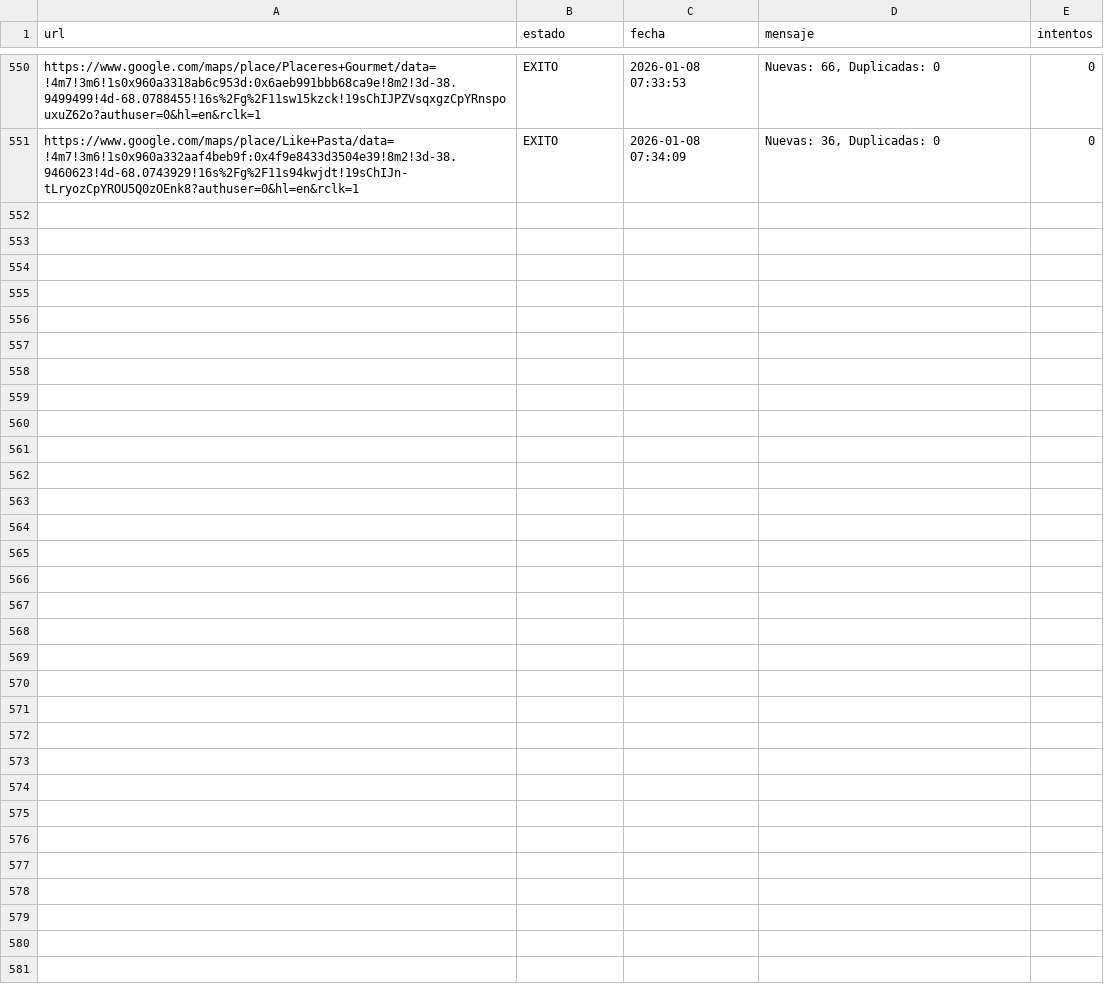
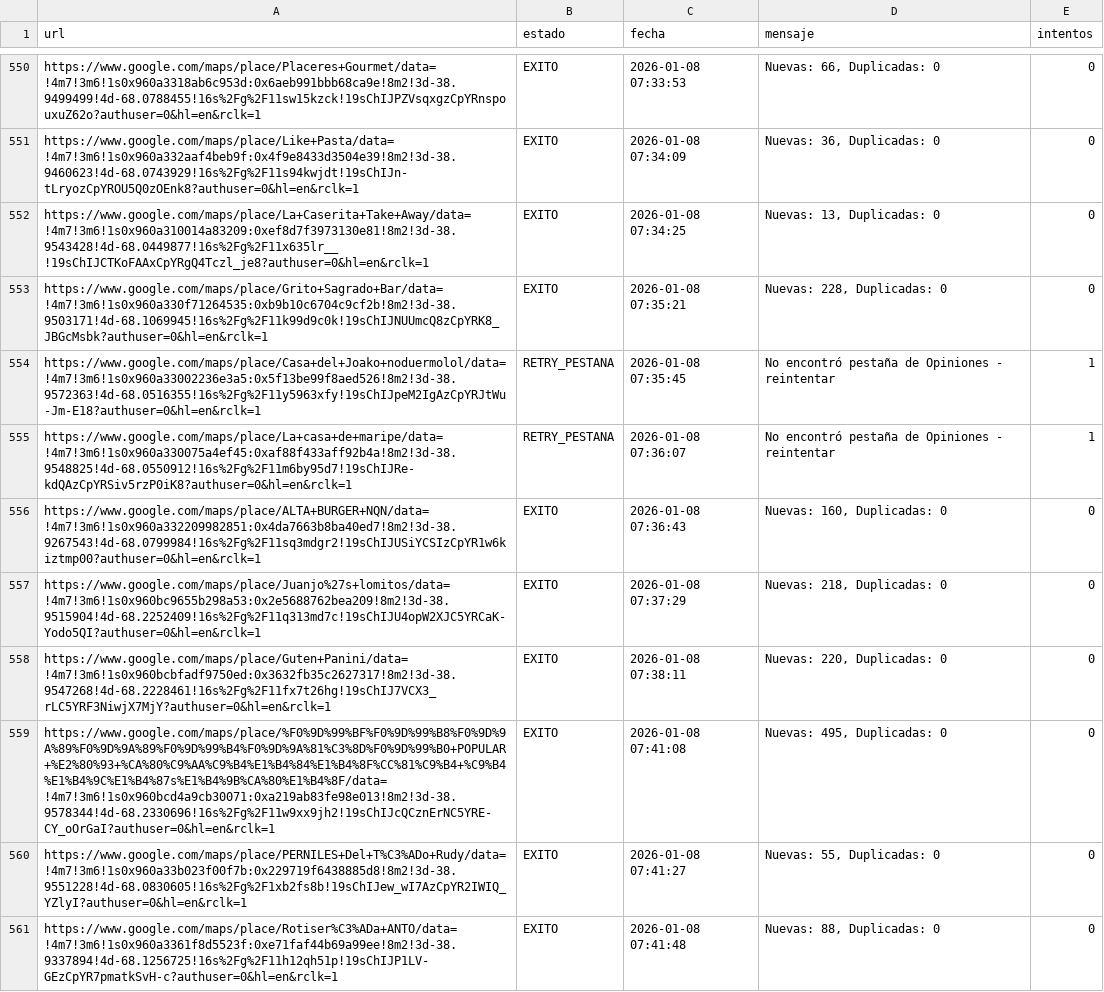
Before and after one commit to AdrianDVnqn/que-morfamos, a CSV file: data/estado_reviews.csv, drawn as a sheet; only a part is shown, gaps mark what is left out.

```diff
--- a/data/estado_reviews.csv
+++ b/data/estado_reviews.csv
@@ -551 +551,11 @@ https://www.google.com/maps/place/Placeres+Gourmet/data=!4m7!3m6!1s0x960a3318ab6
 https://www.google.com/maps/place/Like+Pasta/data=!4m7!3m6!1s0x960a332aaf4beb9f:0x4f9e8433d3504e39!8m2!3d-38.9460623!4d-68.0743929!16s%2Fg%2F11s94kwjdt!19sChIJn-tLryozCpYROU5Q0zOEnk8?authuser=0&hl=en&rclk=1,EXITO,2026-01-08 07:34:09,"Nuevas: 36, Duplicadas: 0",0
+https://www.google.com/maps/place/La+Caserita+Take+Away/data=!4m7!3m6!1s0x960a310014a83209:0xef8d7f3973130e81!8m2!3d-38.9543428!4d-68.0449877!16s%2Fg%2F11x635lr__!19sChIJCTKoFAAxCpYRgQ4Tczl_je8?authuser=0&hl=en&rclk=1,EXITO,2026-01-08 07:34:25,"Nuevas: 13, Duplicadas: 0",0
+https://www.google.com/maps/place/Grito+Sagrado+Bar/data=!4m7!3m6!1s0x960a330f71264535:0xb9b10c6704c9cf2b!8m2!3d-38.9503171!4d-68.1069945!16s%2Fg%2F11k99d9c0k!19sChIJNUUmcQ8zCpYRK8_JBGcMsbk?authuser=0&hl=en&rclk=1,EXITO,2026-01-08 07:35:21,"Nuevas: 228, Duplicadas: 0",0
+https://www.google.com/maps/place/Casa+del+Joako+noduermolol/data=!4m7!3m6!1s0x960a33002236e3a5:0x5f13be99f8aed526!8m2!3d-38.9572363!4d-68.0516355!16s%2Fg%2F11y5963xfy!19sChIJpeM2IgAzCpYRJtWu-Jm-E18?authuser=0&hl=en&rclk=1,RETRY_PESTANA,2026-01-08 07:35:45,No encontró pestaña de Opiniones - reintentar,1
+https://www.google.com/maps/place/La+casa+de+maripe/data=!4m7!3m6!1s0x960a330075a4ef45:0xaf88f433aff92b4a!8m2!3d-38.9548825!4d-68.0550912!16s%2Fg%2F11m6by95d7!19sChIJRe-kdQAzCpYRSiv5rzP0iK8?authuser=0&hl=en&rclk=1,RETRY_PESTANA,2026-01-08 07:36:07,No encontró pestaña de Opiniones - reintentar,1
+https://www.google.com/maps/place/ALTA+BURGER+NQN/data=!4m7!3m6!1s0x960a332209982851:0x4da7663b8ba40ed7!8m2!3d-38.9267543!4d-68.0799984!16s%2Fg%2F11sq3mdgr2!19sChIJUSiYCSIzCpYR1w6kiztmp00?authuser=0&hl=en&rclk=1,EXITO,2026-01-08 07:36:43,"Nuevas: 160, Duplicadas: 0",0
+https://www.google.com/maps/place/Juanjo%27s+lomitos/data=!4m7!3m6!1s0x960bc9655b298a53:0x2e5688762bea209!8m2!3d-38.9515904!4d-68.2252409!16s%2Fg%2F11q313md7c!19sChIJU4opW2XJC5YRCaK-Yodo5QI?authuser=0&hl=en&rclk=1,EXITO,2026-01-08 07:37:29,"Nuevas: 218, Duplicadas: 0",0
+https://www.google.com/maps/place/Guten+Panini/data=!4m7!3m6!1s0x960bcbfadf9750ed:0x3632fb35c2627317!8m2!3d-38.9547268!4d-68.2228461!16s%2Fg%2F11fx7t26hg!19sChIJ7VCX3_rLC5YRF3NiwjX7MjY?authuser=0&hl=en&rclk=1,EXITO,2026-01-08 07:38:11,"Nuevas: 220, Duplicadas: 0",0
+https://www.google.com/maps/place/%F0%9D%99%BF%F0%9D%99%B8%F0%9D%9A%89%F0%9D%9A%89%F0%9D%99%B4%F0%9D%9A%81%C3%8D%F0%9D%99%B0+POPULAR+%E2%80%93+%CA%80%C9%AA%C9%B4%E1%B4%84%E1%B4%8F%CC%81%C9%B4+%C9%B4%E1%B4%9C%E1%B4%87s%E1%B4%9B%CA%80%E1%B4%8F/data=!4m7!3m6!1s0x960bcd4a9cb30071:0xa219ab83fe98e013!8m2!3d-38.9578344!4d-68.2330696!16s%2Fg%2F11w9xx9jh2!19sChIJcQCznErNC5YRE-CY_oOrGaI?authuser=0&hl=en&rclk=1,EXITO,2026-01-08 07:41:08,"Nuevas: 495, Duplicadas: 0",0
+https://www.google.com/maps/place/PERNILES+Del+T%C3%ADo+Rudy/data=!4m7!3m6!1s0x960a33b023f00f7b:0x229719f6438885d8!8m2!3d-38.9551228!4d-68.0830605!16s%2Fg%2F1xb2fs8b!19sChIJew_wI7AzCpYR2IWIQ_YZlyI?authuser=0&hl=en&rclk=1,EXITO,2026-01-08 07:41:27,"Nuevas: 55, Duplicadas: 0",0
+https://www.google.com/maps/place/Rotiser%C3%ADa+ANTO/data=!4m7!3m6!1s0x960a3361f8d5523f:0xe71faf44b69a99ee!8m2!3d-38.9337894!4d-68.1256725!16s%2Fg%2F11h12qh51p!19sChIJP1LV-GEzCpYR7pmatkSvH-c?authuser=0&hl=en&rclk=1,EXITO,2026-01-08 07:41:48,"Nuevas: 88, Duplicadas: 0",0
```
Also changed, not shown: 1 other file.
